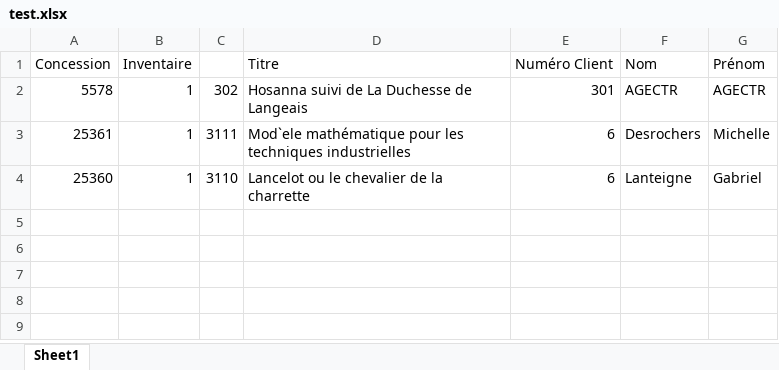
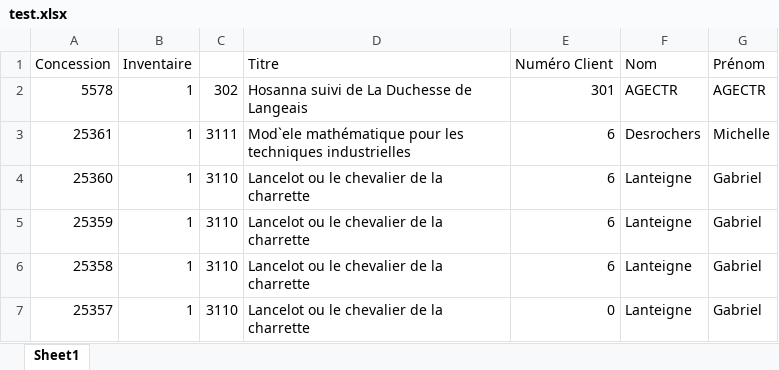
Before and after one commit to SilverPh0ton/ImplantationAndroid, an Excel workbook: ImporterCSV/test.xlsx, sheet Sheet1, drawn as a sheet; values as stored, in another font and other column widths than the file's, no borders; the diff names each change by its address in the sheet, - before the commit and + after, or states it on an @@ line.

```diff
--- a/ImporterCSV/test.xlsx (sheet Sheet1)
+++ b/ImporterCSV/test.xlsx (sheet Sheet1)
+row 5: 25359 | 1 | 3110 | Lancelot ou le chevalier de la charrette | 6 | Lanteigne | Gabriel
+row 6: 25358 | 1 | 3110 | Lancelot ou le chevalier de la charrette | 6 | Lanteigne | Gabriel
+row 7: 25357 | 1 | 3110 | Lancelot ou le chevalier de la charrette | 0 | Lanteigne | Gabriel
```
Also changed, not shown: 6 other files.
